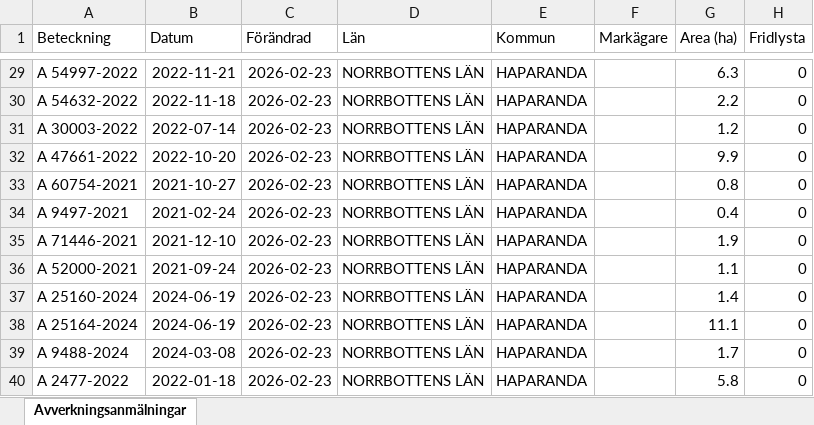
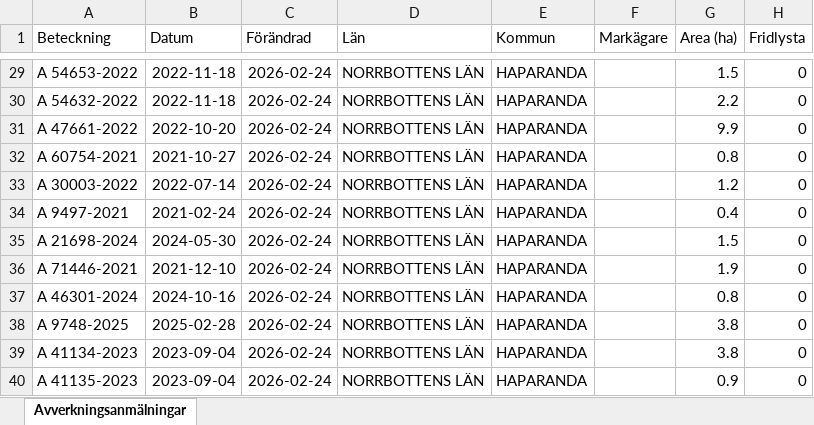
Before and after one commit to klasma/Logging_2583, an Excel workbook: Översikt HAPARANDA.xlsx, sheet Avverkningsanmälningar, drawn as a sheet; only a part is shown, gaps mark what is left out; values as stored, in another font and other column widths than the file's, no borders; the diff covers the shown part only; the diff names each change by its address in the sheet, - before the commit and + after, or states it on an @@ line.

```diff
--- a/Översikt HAPARANDA.xlsx (sheet Avverkningsanmälningar)
+++ b/Översikt HAPARANDA.xlsx (sheet Avverkningsanmälningar)
-A29 (Beteckning): A 54997-2022
+A29 (Beteckning): A 54653-2022
-B29 (Datum): 2022-11-21
+B29 (Datum): 2022-11-18
-C29:C40 (Förändrad): 2026-02-23
+C29:C40 (Förändrad): 2026-02-24
-G29 (Area (ha)): 6.3
+G29 (Area (ha)): 1.5
-A31 (Beteckning): A 30003-2022
+A31 (Beteckning): A 47661-2022
-B31 (Datum): 2022-07-14
+B31 (Datum): 2022-10-20
-G31 (Area (ha)): 1.2
+G31 (Area (ha)): 9.9
-A32 (Beteckning): A 47661-2022
+A32 (Beteckning): A 60754-2021
-B32 (Datum): 2022-10-20
+B32 (Datum): 2021-10-27
-G32 (Area (ha)): 9.9
+G32 (Area (ha)): 0.8
-A33 (Beteckning): A 60754-2021
+A33 (Beteckning): A 30003-2022
-B33 (Datum): 2021-10-27
+B33 (Datum): 2022-07-14
-G33 (Area (ha)): 0.8
+G33 (Area (ha)): 1.2
-A35 (Beteckning): A 71446-2021
+A35 (Beteckning): A 21698-2024
-B35 (Datum): 2021-12-10
+B35 (Datum): 2024-05-30
-G35 (Area (ha)): 1.9
+G35 (Area (ha)): 1.5
-A36 (Beteckning): A 52000-2021
+A36 (Beteckning): A 71446-2021
-B36 (Datum): 2021-09-24
+B36 (Datum): 2021-12-10
-G36 (Area (ha)): 1.1
+G36 (Area (ha)): 1.9
-A37 (Beteckning): A 25160-2024
+A37 (Beteckning): A 46301-2024
-B37 (Datum): 2024-06-19
+B37 (Datum): 2024-10-16
-G37 (Area (ha)): 1.4
+G37 (Area (ha)): 0.8
-A38 (Beteckning): A 25164-2024
+A38 (Beteckning): A 9748-2025
-B38 (Datum): 2024-06-19
+B38 (Datum): 2025-02-28
-G38 (Area (ha)): 11.1
+G38 (Area (ha)): 3.8
-A39 (Beteckning): A 9488-2024
+A39 (Beteckning): A 41134-2023
-B39 (Datum): 2024-03-08
+B39 (Datum): 2023-09-04
-G39 (Area (ha)): 1.7
+G39 (Area (ha)): 3.8
-A40 (Beteckning): A 2477-2022
+A40 (Beteckning): A 41135-2023
-B40 (Datum): 2022-01-18
+B40 (Datum): 2023-09-04
-G40 (Area (ha)): 5.8
+G40 (Area (ha)): 0.9
```
Also changed, not shown: 869 edited cells elsewhere in this sheet, artfynd/A 1855-2025 artfynd.xlsx, artfynd/A 31667-2021 artfynd.xlsx, 37 other files.
